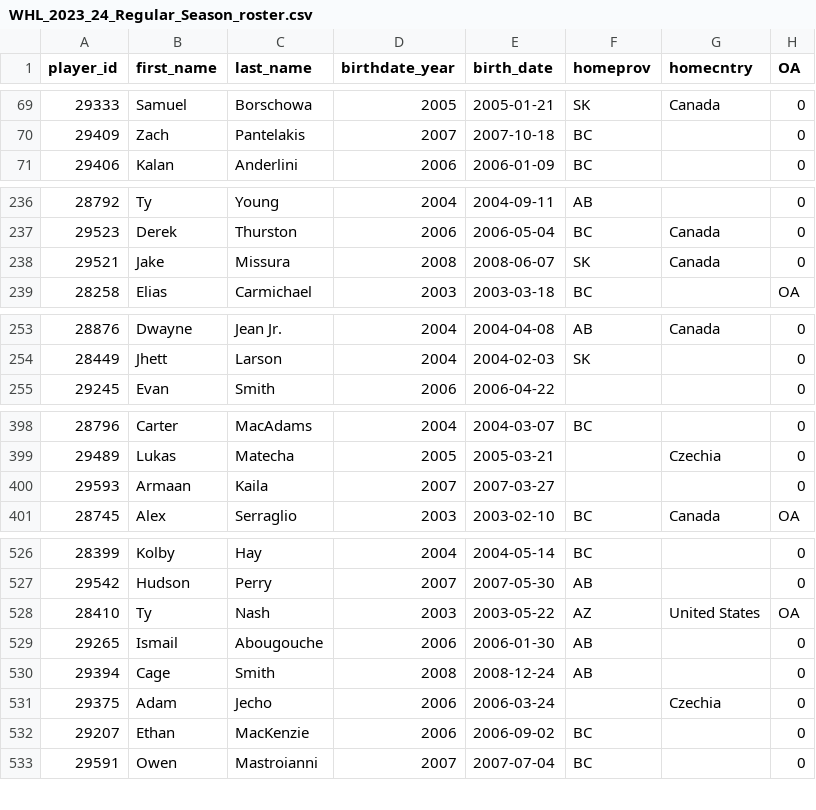
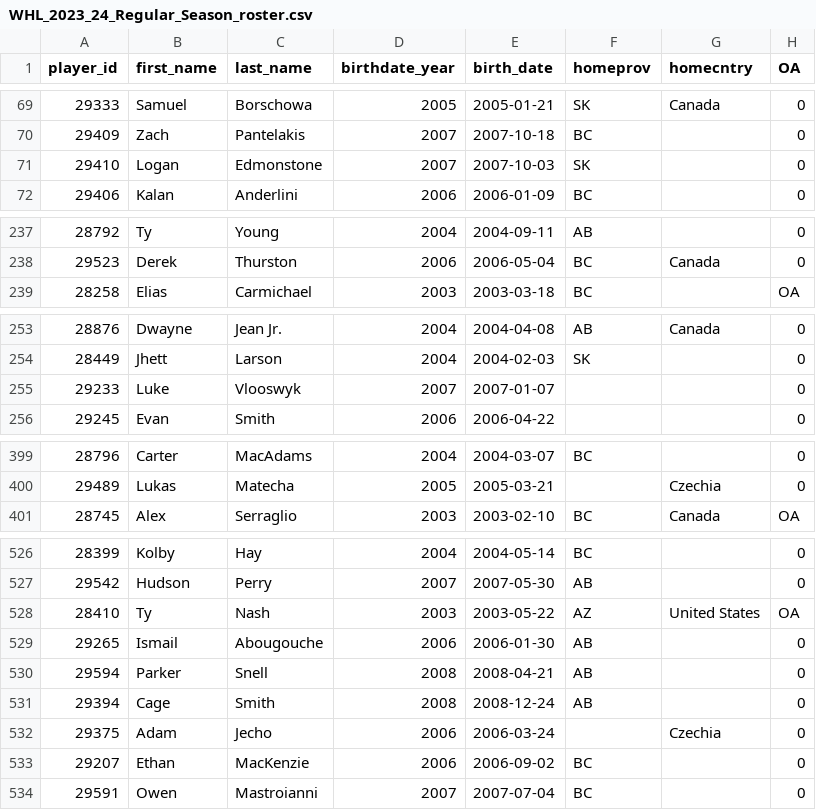
Before and after one commit to lennonay/Prospect_scraper, a CSV file: data/roster/WHL_2023_24_Regular_Season_roster.csv, drawn as a sheet; only a part is shown, gaps mark what is left out; removed rows and columns are numbered as before the commit, all else as after; the diff names each change by its address in the sheet, - before the commit and + after, or states it on an @@ line.

```diff
--- a/data/roster/WHL_2023_24_Regular_Season_roster.csv
+++ b/data/roster/WHL_2023_24_Regular_Season_roster.csv
+row 71: 29410 | Logan | Edmonstone | 2007 | 2007-10-03 | SK |  | 0
-row 238: 29521 | Jake | Missura | 2008 | 2008-06-07 | SK | Canada | 0
+row 255: 29233 | Luke | Vlooswyk | 2007 | 2007-01-07 |  |  | 0
-row 400: 29593 | Armaan | Kaila | 2007 | 2007-03-27 |  |  | 0
+row 530: 29594 | Parker | Snell | 2008 | 2008-04-21 | AB |  | 0
```
Also changed, not shown: 2 other files.
